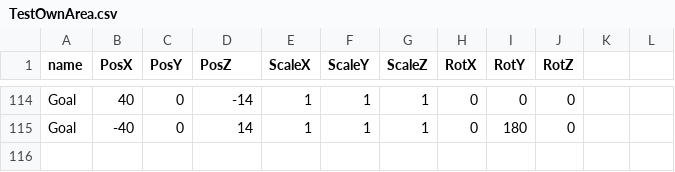
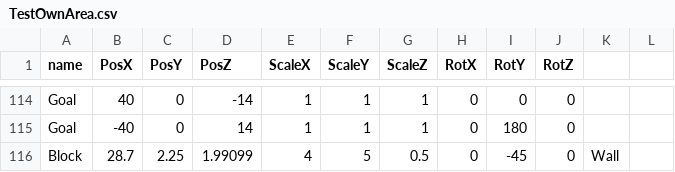
Before and after one commit to Maru40/HideRecovery, a CSV file: HideRecovery/media/MapDatas/TestOwnArea.csv, drawn as a sheet; only a part is shown, gaps mark what is left out; the diff names each change by its address in the sheet, - before the commit and + after, or states it on an @@ line.

Commit message:
TestOwnAreaのテスト実装

```diff
--- a/HideRecovery/media/MapDatas/TestOwnArea.csv
+++ b/HideRecovery/media/MapDatas/TestOwnArea.csv
+row 116: Block | 28.7 | 2.25 | 1.99099 | 4 | 5 | 0.5 | 0 | -45 | 0 | Wall
```
